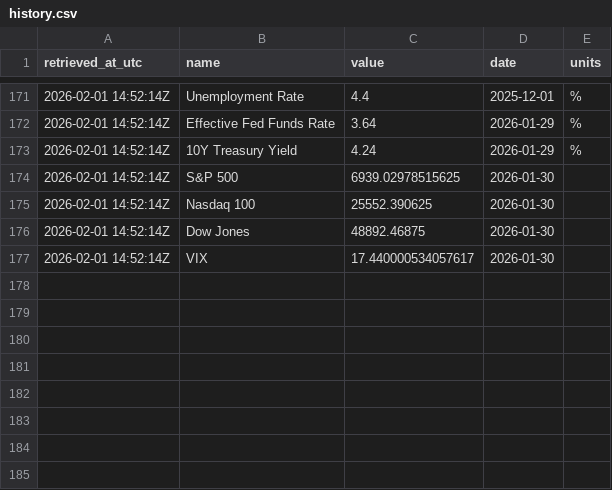
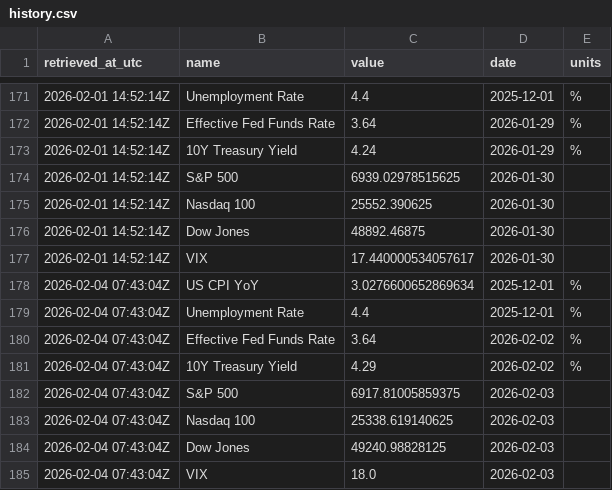
Before and after one commit to joaomloureiro/economics_script, a CSV file: dashboard_data/history.csv, drawn as a sheet; only a part is shown, gaps mark what is left out; the diff names each change by its address in the sheet, - before the commit and + after, or states it on an @@ line.

```diff
--- a/dashboard_data/history.csv
+++ b/dashboard_data/history.csv
+row 178: 2026-02-04 07:43:04Z | US CPI YoY | 3.0276600652869634 | 2025-12-01 | %
+row 179: 2026-02-04 07:43:04Z | Unemployment Rate | 4.4 | 2025-12-01 | %
+row 180: 2026-02-04 07:43:04Z | Effective Fed Funds Rate | 3.64 | 2026-02-02 | %
+row 181: 2026-02-04 07:43:04Z | 10Y Treasury Yield | 4.29 | 2026-02-02 | %
+row 182: 2026-02-04 07:43:04Z | S&P 500 | 6917.81005859375 | 2026-02-03
+row 183: 2026-02-04 07:43:04Z | Nasdaq 100 | 25338.619140625 | 2026-02-03
+row 184: 2026-02-04 07:43:04Z | Dow Jones | 49240.98828125 | 2026-02-03
+row 185: 2026-02-04 07:43:04Z | VIX | 18.0 | 2026-02-03
```
Also changed, not shown: 1 other file.
